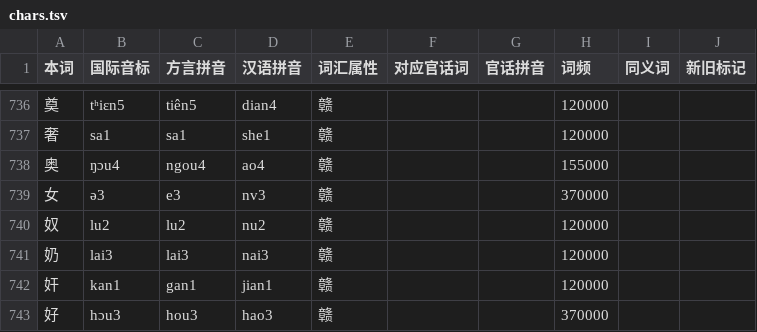
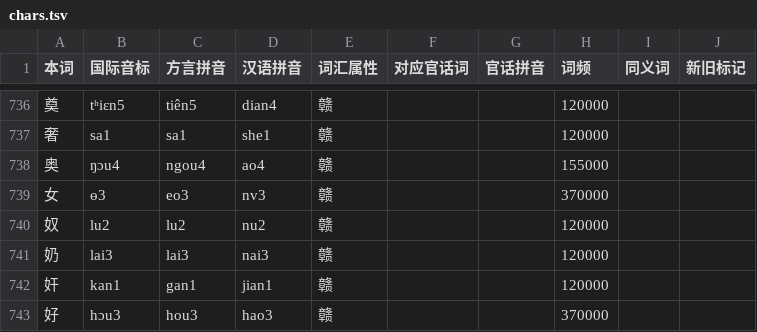
Before and after one commit to Doohaey/GonnyuGeneralIME, a TSV file: resources/regions/goungon/dictionaries/chars.tsv, drawn as a sheet; only a part is shown, gaps mark what is left out.

Commit message:
fix(goungon): write 女 as eo with tone unchanged

```diff
--- a/resources/regions/goungon/dictionaries/chars.tsv
+++ b/resources/regions/goungon/dictionaries/chars.tsv
@@ -738,3 +738,3 @@
 奥	ŋɔu4	ngou4	ao4	赣			155000		
-女	ə3	e3	nv3	赣			370000		
+女	ɵ3	eo3	nv3	赣			370000		
 奴	lu2	lu2	nu2	赣			120000		
```
